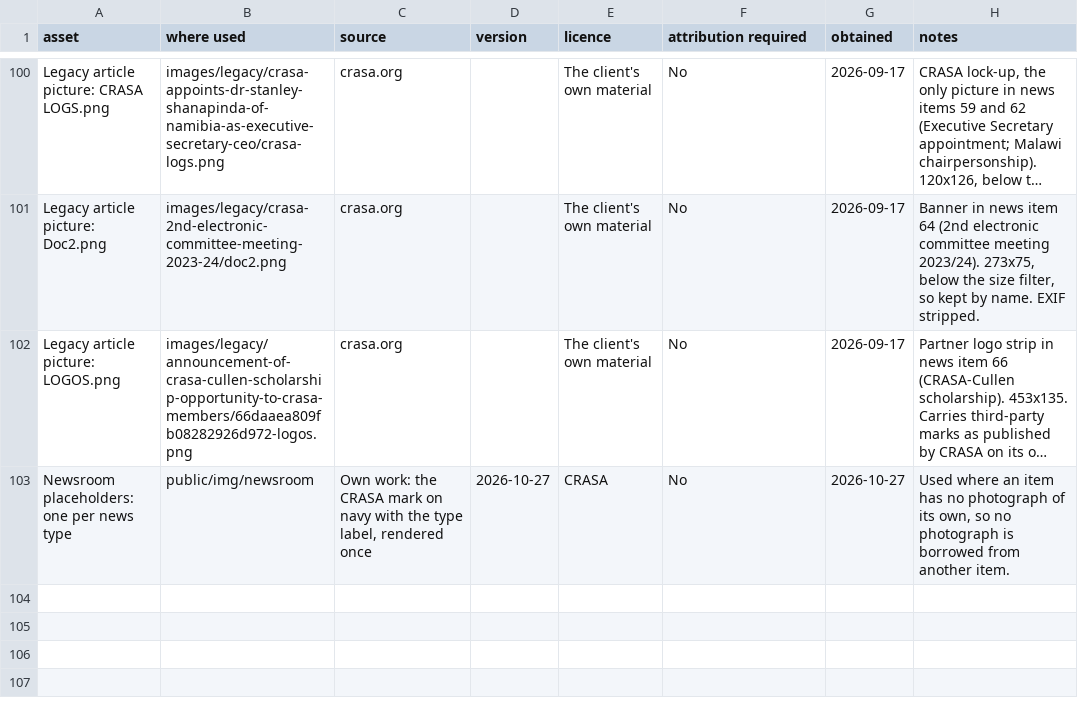
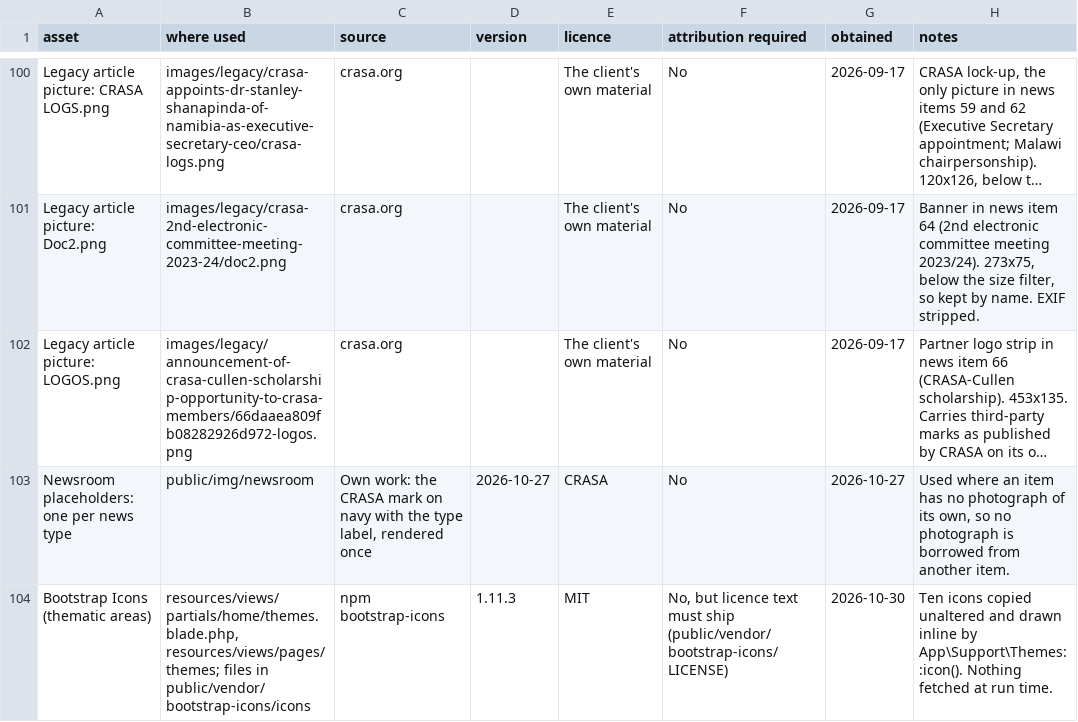
Before and after one commit to paneotech-dev/crasawebsite, a CSV file: docs/LICENCES.csv, drawn as a sheet; only a part is shown, gaps mark what is left out; long unchanged cells end in …; the diff names each change by its address in the sheet, - before the commit and + after, or states it on an @@ line.

Commit message:
Add thematic areas: home band, index and one page per theme (EN, FR, PT)
Ten thematic areas drawn from the sectors, committees and library
(config/themes.php, words in lang/xx/d3_themes.php). A band after
"CRASA in figures" on the home page scrolls the theme cards (Bootstrap
Icons, vendored under public/vendor/bootstrap-icons with the MIT
licence, drawn inline); it pauses on hover, on focus and with a pause
button, and stays still under prefers-reduced-motion and the "Pause
animations" display option. The loop copy is aria-hidden with nothing
focusable.

Routes /{locale}/themes and /{locale}/themes/{slug}. Each theme page
links its committee and library filter where one exists and has a
"Partner with us on this theme" button to /{locale}/partner-with-us
?theme=<slug> while that page is published, the contact page until
then. "Thematic areas" added to the About mega menu.

```diff
--- a/docs/LICENCES.csv
+++ b/docs/LICENCES.csv
+row 104: Bootstrap Icons (thematic areas) | resources/views/partials/home/themes.blade.php, resources/views/pages/themes; files in public/vendor/bootstrap-icons/icons | npm bootstrap-icons | 1.11.3 | MIT | No, but licence text must ship (public/vendor/bootstrap-icons/LICENSE) | 2026-10-30 | Ten icons copied unaltered and drawn inline by App\Support\Themes::icon(). Nothing fetched at run time.
```
Also changed, not shown: 26 other files.
